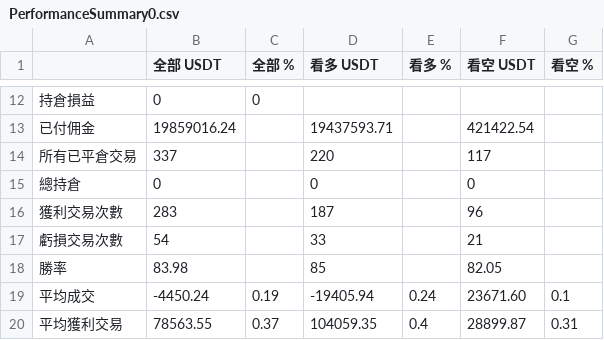
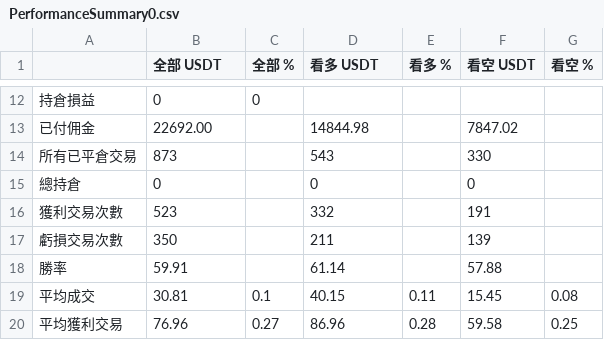
Before and after one commit to penguin72487/programing, a CSV file: computerWeb/mid/PerformanceSummary0.csv, drawn as a sheet; only a part is shown, gaps mark what is left out; the diff covers the shown part only; the diff names each change by its address in the sheet, - before the commit and + after, or states it on an @@ line.

```diff
--- a/computerWeb/mid/PerformanceSummary0.csv
+++ b/computerWeb/mid/PerformanceSummary0.csv
-B13 (全部 USDT): 19859016.24
+B13 (全部 USDT): 22692.00
-D13 (看多 USDT): 19437593.71
+D13 (看多 USDT): 14844.98
-F13 (看空 USDT): 421422.54
+F13 (看空 USDT): 7847.02
-B14 (全部 USDT): 337
+B14 (全部 USDT): 873
-D14 (看多 USDT): 220
+D14 (看多 USDT): 543
-F14 (看空 USDT): 117
+F14 (看空 USDT): 330
-B16 (全部 USDT): 283
+B16 (全部 USDT): 523
-D16 (看多 USDT): 187
+D16 (看多 USDT): 332
-F16 (看空 USDT): 96
+F16 (看空 USDT): 191
-B17 (全部 USDT): 54
+B17 (全部 USDT): 350
-D17 (看多 USDT): 33
+D17 (看多 USDT): 211
-F17 (看空 USDT): 21
+F17 (看空 USDT): 139
-B18 (全部 USDT): 83.98
+B18 (全部 USDT): 59.91
-D18 (看多 USDT): 85
+D18 (看多 USDT): 61.14
-F18 (看空 USDT): 82.05
+F18 (看空 USDT): 57.88
-B19 (全部 USDT): -4450.24
+B19 (全部 USDT): 30.81
-C19 (全部 %): 0.19
+C19 (全部 %): 0.1
-D19 (看多 USDT): -19405.94
+D19 (看多 USDT): 40.15
-E19 (看多 %): 0.24
+E19 (看多 %): 0.11
-F19 (看空 USDT): 23671.60
+F19 (看空 USDT): 15.45
-G19 (看空 %): 0.1
+G19 (看空 %): 0.08
-B20 (全部 USDT): 78563.55
+B20 (全部 USDT): 76.96
-C20 (全部 %): 0.37
+C20 (全部 %): 0.27
-D20 (看多 USDT): 104059.35
+D20 (看多 USDT): 86.96
-E20 (看多 %): 0.4
+E20 (看多 %): 0.28
-F20 (看空 USDT): 28899.87
+F20 (看空 USDT): 59.58
-G20 (看空 %): 0.31
+G20 (看空 %): 0.25
```
Also changed, not shown: 61 edited cells elsewhere in this file, computerWeb/mid/strategy0.csv, computerWeb/mid/trade0.csv, 9 other files.
